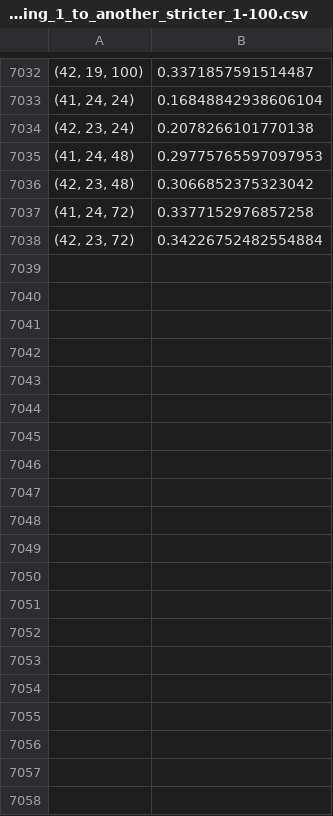
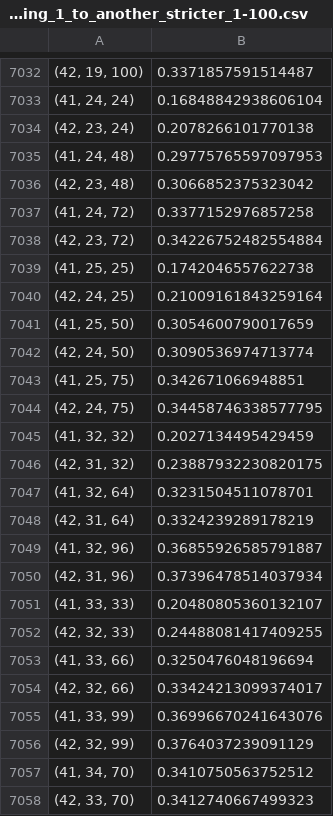
Before and after one commit to 7angel4/3-person-betting-game, a CSV file: game1_two_player/data/game1_better_giving_1_to_another_stricter_1-100.csv, drawn as a sheet; only a part is shown, gaps mark what is left out; the diff covers the shown part only; the diff names each change by its address in the sheet, - before the commit and + after, or states it on an @@ line.

Commit message:
Added more data

```diff
--- a/game1_two_player/data/game1_better_giving_1_to_another_stricter_1-100.csv
+++ b/game1_two_player/data/game1_better_giving_1_to_another_stricter_1-100.csv
+row 7039: (41, 25, 25) | 0.1742046557622738
+row 7040: (42, 24, 25) | 0.21009161843259164
+row 7041: (41, 25, 50) | 0.3054600790017659
+row 7042: (42, 24, 50) | 0.3090536974713774
+row 7043: (41, 25, 75) | 0.342671066948851
+row 7044: (42, 24, 75) | 0.34458746338577795
+row 7045: (41, 32, 32) | 0.2027134495429459
+row 7046: (42, 31, 32) | 0.23887932230820175
+row 7047: (41, 32, 64) | 0.3231504511078701
+row 7048: (42, 31, 64) | 0.3324239289178219
+row 7049: (41, 32, 96) | 0.36855926585791887
+row 7050: (42, 31, 96) | 0.37396478514037934
+row 7051: (41, 33, 33) | 0.20480805360132107
+row 7052: (42, 32, 33) | 0.24488081417409255
+row 7053: (41, 33, 66) | 0.3250476048196694
+row 7054: (42, 32, 66) | 0.33424213099374017
+row 7055: (41, 33, 99) | 0.36996670241643076
+row 7056: (42, 32, 99) | 0.3764037239091129
+row 7057: (41, 34, 70) | 0.3410750563752512
+row 7058: (42, 33, 70) | 0.3412740667499323
```
Also changed, not shown: 34 added rows elsewhere in this file, 2 other files.
